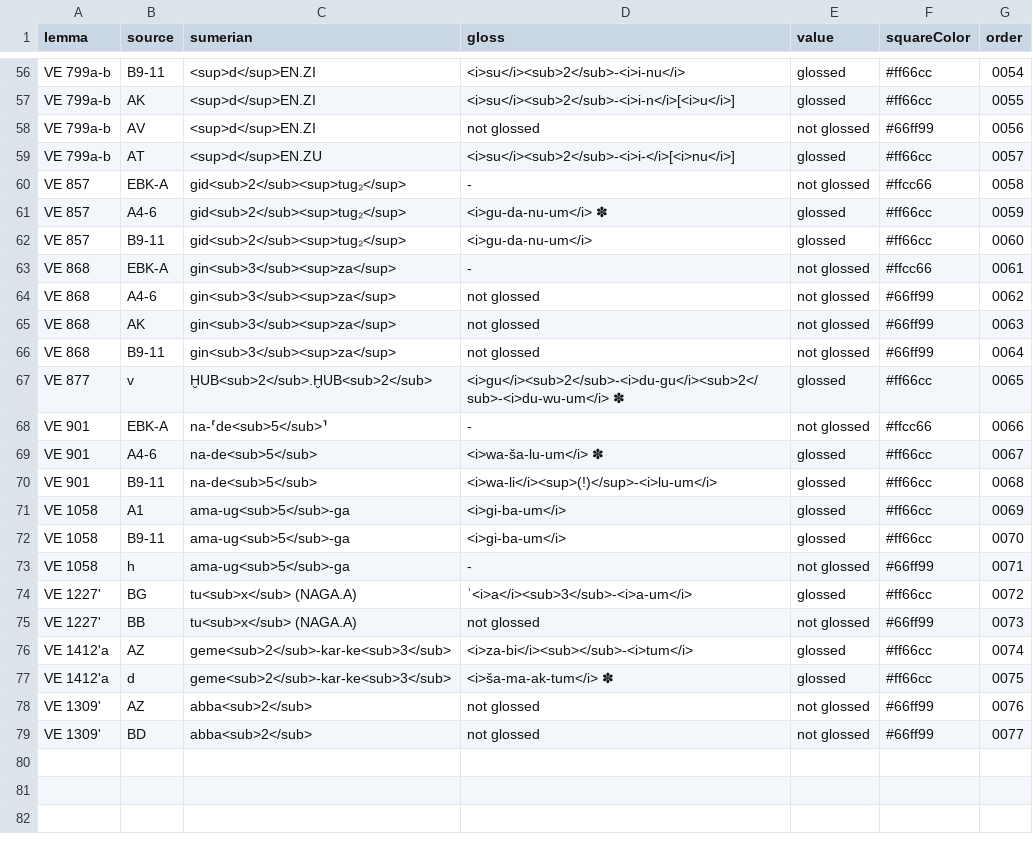
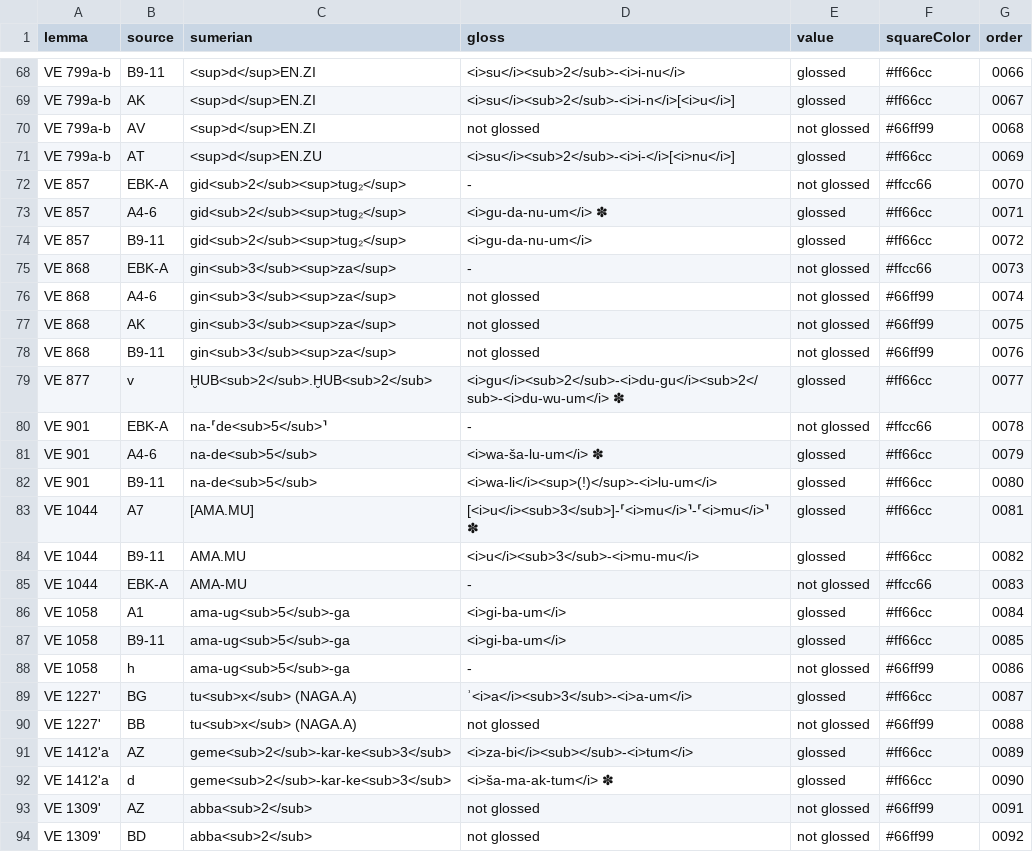
Before and after one commit to erica-scarpa/VE, a CSV file: assets/dataset.csv, drawn as a sheet; only a part is shown, gaps mark what is left out; addresses are those after the commit; the diff covers the shown part only; the diff names each change by its address in the sheet, - before the commit and + after, or states it on an @@ line.

```diff
--- a/assets/dataset.csv
+++ b/assets/dataset.csv
-G68 (order): 0054
+G68 (order): 0066
-G69 (order): 0055
+G69 (order): 0067
-G70 (order): 0056
+G70 (order): 0068
-G71 (order): 0057
+G71 (order): 0069
-G72 (order): 0058
+G72 (order): 0070
-G73 (order): 0059
+G73 (order): 0071
-G74 (order): 0060
+G74 (order): 0072
-G75 (order): 0061
+G75 (order): 0073
-G76 (order): 0062
+G76 (order): 0074
-G77 (order): 0063
+G77 (order): 0075
-G78 (order): 0064
+G78 (order): 0076
-G79 (order): 0065
+G79 (order): 0077
-G80 (order): 0066
+G80 (order): 0078
-G81 (order): 0067
+G81 (order): 0079
-G82 (order): 0068
+G82 (order): 0080
+row 83: VE 1044 | A7 | [AMA.MU] | [<i>u</i><sub>3</sub>]-⸢<i>mu</i>⸣-⸢<i>mu</i>⸣ ✽ | glossed | #ff66cc | 0081
+row 84: VE 1044 | B9-11 | AMA.MU | <i>u</i><sub>3</sub>-<i>mu-mu</i> | glossed | #ff66cc | 0082
+row 85: VE 1044 | EBK-A | AMA-MU | - | not glossed | #ffcc66 | 0083
-G86 (order): 0069
+G86 (order): 0084
-G87 (order): 0070
+G87 (order): 0085
-G88 (order): 0071
+G88 (order): 0086
-G89 (order): 0072
+G89 (order): 0087
-G90 (order): 0073
+G90 (order): 0088
-G91 (order): 0074
+G91 (order): 0089
-G92 (order): 0075
+G92 (order): 0090
-G93 (order): 0076
+G93 (order): 0091
-G94 (order): 0077
+G94 (order): 0092
```
Also changed, not shown: 12 added rows and 15 edited cells elsewhere in this file, 15 other files.
